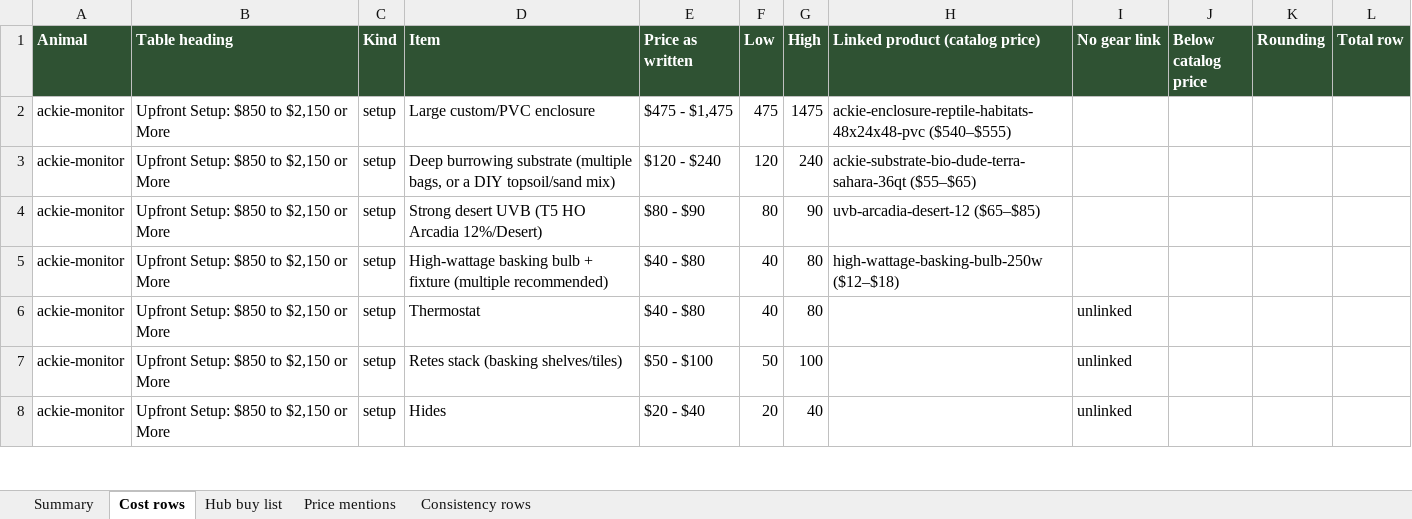
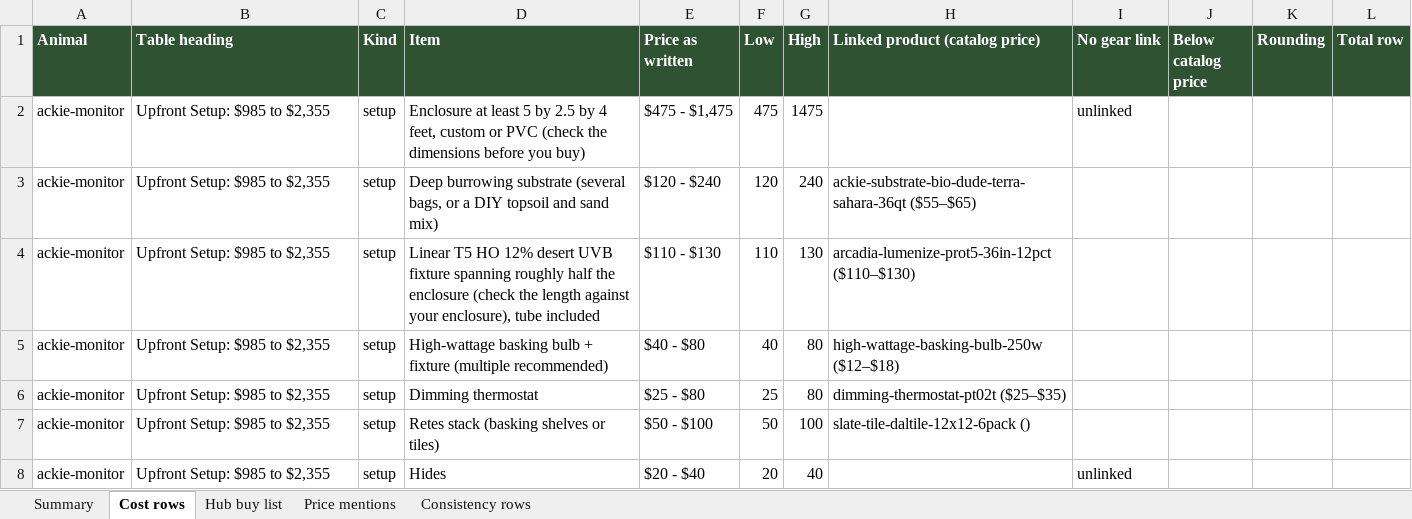
Before and after one commit to mrd1030/beastlyfactss, an Excel workbook: PRICE_REDO.xlsx, sheet Cost rows, drawn as a sheet; only a part is shown; values as stored, in another font and other column widths than the file's, no borders; the diff covers the shown part only; the diff names each change by its address in the sheet, - before the commit and + after, or states it on an @@ line.

```diff
--- a/PRICE_REDO.xlsx (sheet Cost rows)
+++ b/PRICE_REDO.xlsx (sheet Cost rows)
-B2:B8 (Table heading): Upfront Setup: $850 to $2,150 or More
+B2:B8 (Table heading): Upfront Setup: $985 to $2,355
-D2 (Item): Large custom/PVC enclosure
+D2 (Item): Enclosure at least 5 by 2.5 by 4 feet, custom or PVC (check the dimensions before you buy)
-H2 (Linked product (catalog price)): ackie-enclosure-reptile-habitats-48x24x48-pvc ($540–$555)
+H2 (Linked product (catalog price)): (empty)
-I2 (No gear link): (empty)
+I2 (No gear link): unlinked
-D3 (Item): …burrowing substrate (multiple bags, or a DIY topsoil/sand mix)
+D3 (Item): …burrowing substrate (several bags, or a DIY topsoil and sand mix)
-D4 (Item): Strong desert UVB (T5 HO Arcadia 12%/Desert)
+D4 (Item): Linear T5 HO 12% desert UVB fixture spanning roughly half the enclosure (check the length against your enclosure), tube included
-E4 (Price as written): $80 - $90
+E4 (Price as written): $110 - $130
-F4 (Low): 80
+F4 (Low): 110
-G4 (High): 90
+G4 (High): 130
-H4 (Linked product (catalog price)): uvb-arcadia-desert-12 ($65–$85)
+H4 (Linked product (catalog price)): arcadia-lumenize-prot5-36in-12pct ($110–$130)
-D6 (Item): Thermostat
+D6 (Item): Dimming thermostat
-E6 (Price as written): $40 - $80
+E6 (Price as written): $25 - $80
-F6 (Low): 40
+F6 (Low): 25
-H6 (Linked product (catalog price)): (empty)
+H6 (Linked product (catalog price)): dimming-thermostat-pt02t ($25–$35)
-I6:I7 (No gear link): unlinked
+I6:I7 (No gear link): (empty)
-D7 (Item): Retes stack (basking shelves/tiles)
+D7 (Item): Retes stack (basking shelves or tiles)
-H7 (Linked product (catalog price)): (empty)
+H7 (Linked product (catalog price)): slate-tile-daltile-12x12-6pack ()
```
Also changed, not shown: 5 added rows and 12 edited cells elsewhere in this sheet, sheet Hub buy list, sheet Consistency rows, sheet Price mentions, sheet Summary, CONSISTENCY_CHECK.xlsx, 7 other files.
